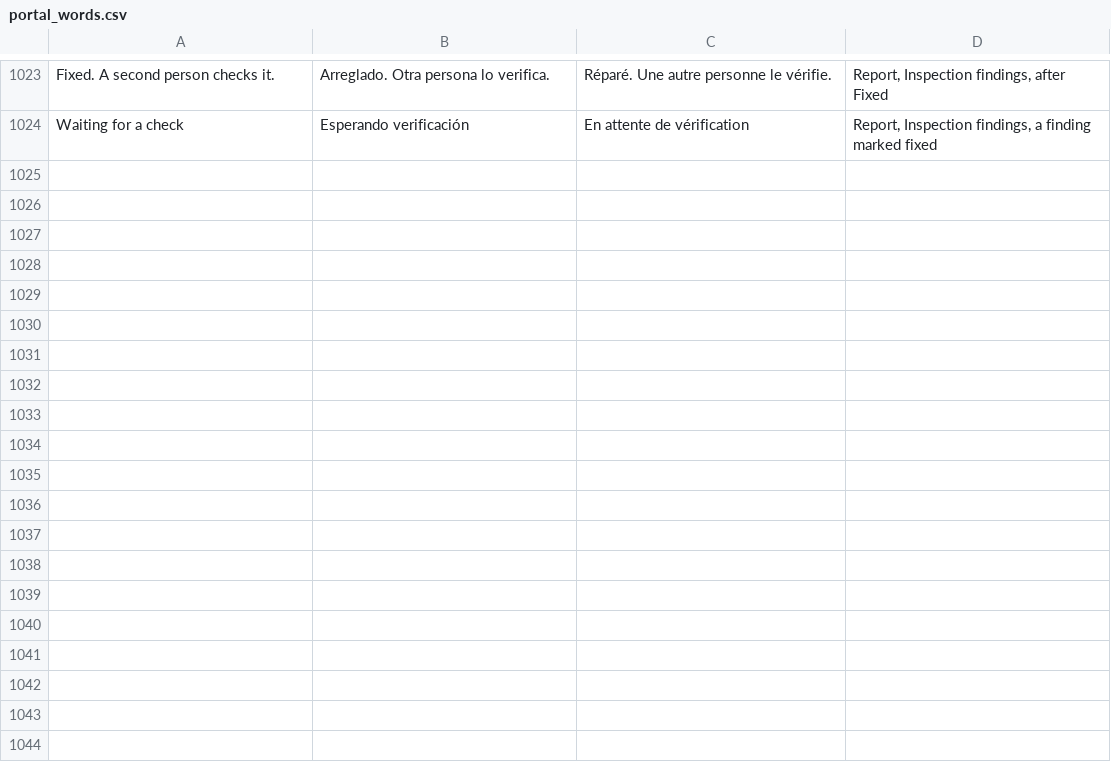
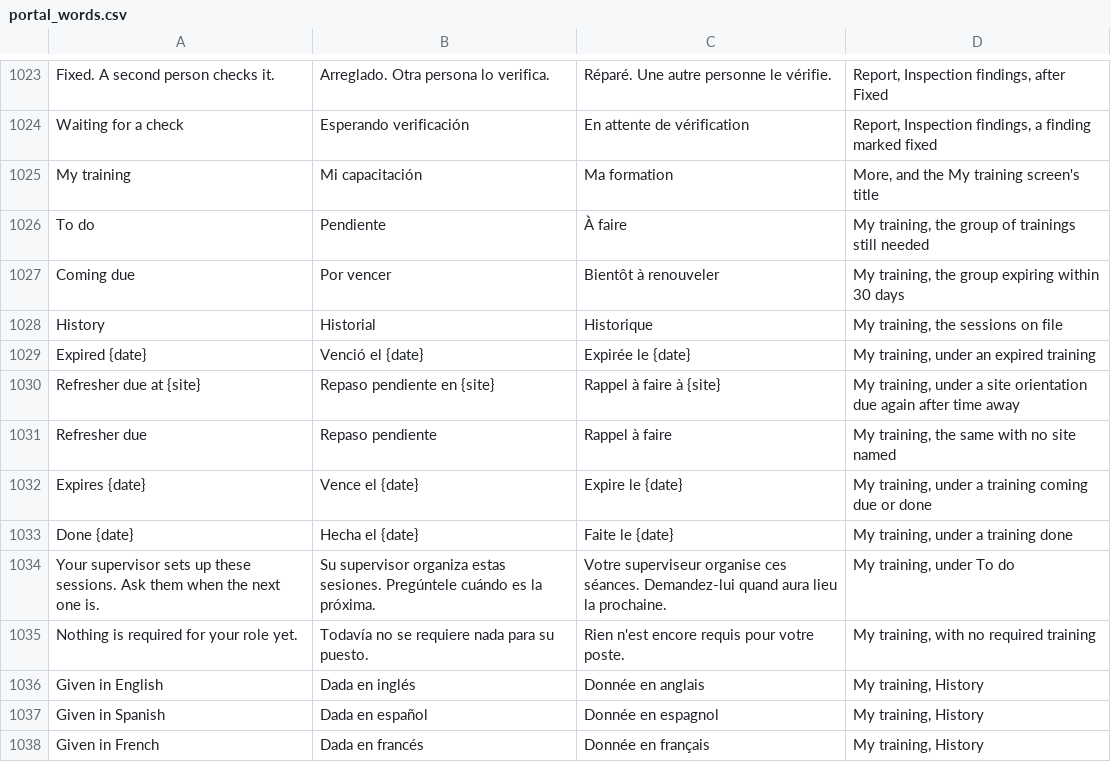
Before and after one commit to isouadda/ocsa-staff-portal, a CSV file: translation/portal_words.csv, drawn as a sheet; only a part is shown, gaps mark what is left out; the diff names each change by its address in the sheet, - before the commit and + after, or states it on an @@ line.

```diff
--- a/translation/portal_words.csv
+++ b/translation/portal_words.csv
+row 1025: My training | Mi capacitación | Ma formation | More, and the My training screen's title
+row 1026: To do | Pendiente | À faire | My training, the group of trainings still needed
+row 1027: Coming due | Por vencer | Bientôt à renouveler | My training, the group expiring within 30 days
+row 1028: History | Historial | Historique | My training, the sessions on file
+row 1029: Expired {date} | Venció el {date} | Expirée le {date} | My training, under an expired training
+row 1030: Refresher due at {site} | Repaso pendiente en {site} | Rappel à faire à {site} | My training, under a site orientation due again after time away
+row 1031: Refresher due | Repaso pendiente | Rappel à faire | My training, the same with no site named
+row 1032: Expires {date} | Vence el {date} | Expire le {date} | My training, under a training coming due or done
+row 1033: Done {date} | Hecha el {date} | Faite le {date} | My training, under a training done
+row 1034: Your supervisor sets up these sessions. Ask them when the next one is. | Su supervisor organiza estas sesiones. Pregúntele cuándo es la próxima. | Votre superviseur organise ces séances. Demandez-lui quand aura lieu la prochaine. | My training, under To do
+row 1035: Nothing is required for your role yet. | Todavía no se requiere nada para su puesto. | Rien n'est encore requis pour votre poste. | My training, with no required training
+row 1036: Given in English | Dada en inglés | Donnée en anglais | My training, History
+row 1037: Given in Spanish | Dada en español | Donnée en espagnol | My training, History
+row 1038: Given in French | Dada en francés | Donnée en français | My training, History
```
Also changed, not shown: 5 other files.
